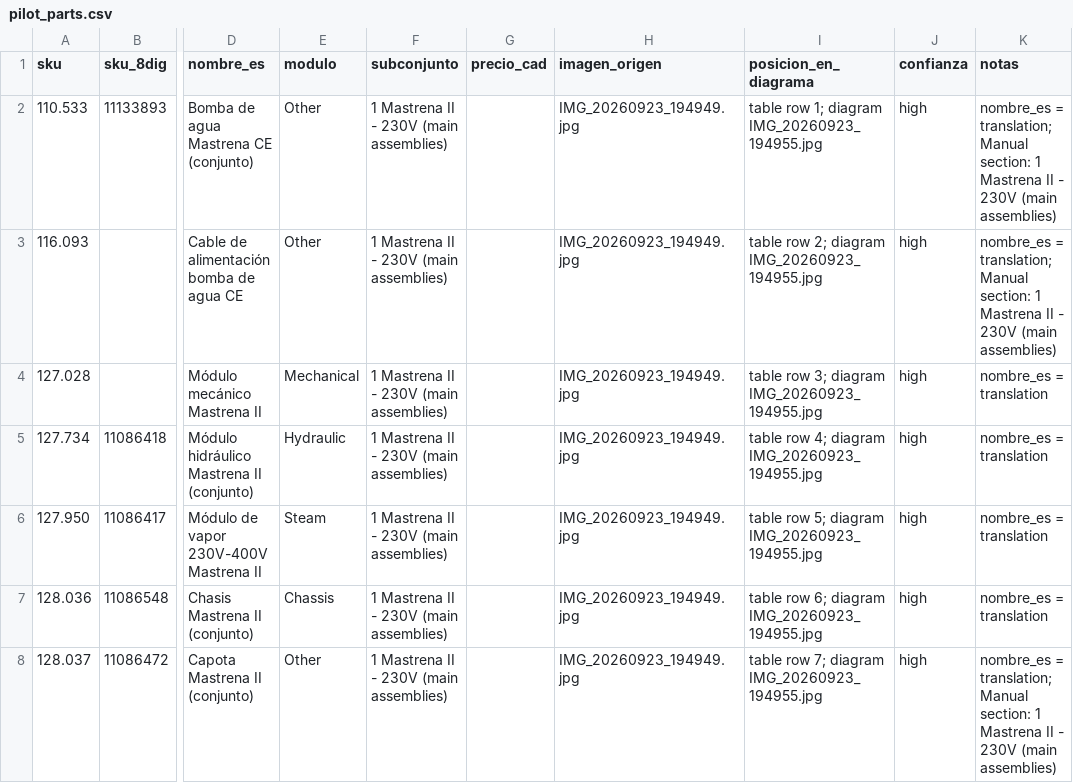
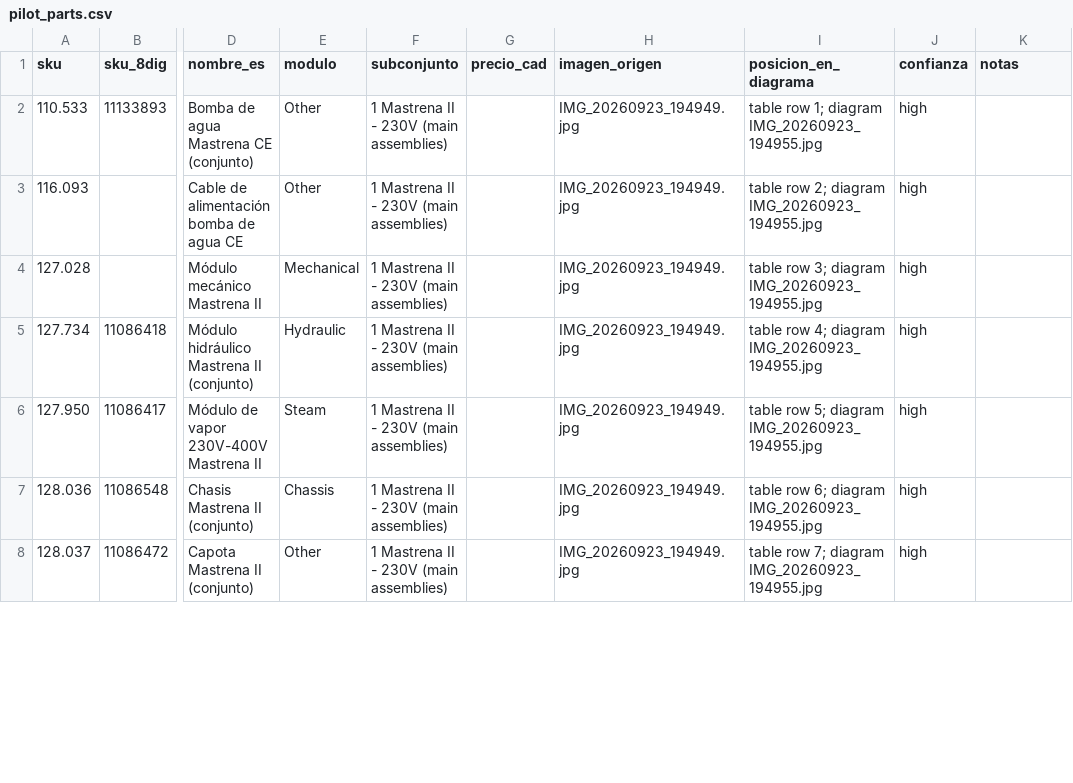
Before and after one commit to octagondevelopment/octagon-catalogo, a CSV file: data/pilot_parts.csv, drawn as a sheet; only a part is shown, gaps mark what is left out; the diff covers the shown part only; the diff names each change by its address in the sheet, - before the commit and + after, or states it on an @@ line.

```diff
--- a/data/pilot_parts.csv
+++ b/data/pilot_parts.csv
-K2:K3 (notas): nombre_es = translation; Manual section: 1 Mastrena II - 230V (main assemblies)
+K2:K3 (notas): (empty)
-K4:K7 (notas): nombre_es = translation
+K4:K7 (notas): (empty)
-K8 (notas): nombre_es = translation; Manual section: 1 Mastrena II - 230V (main assemblies)
+K8 (notas): (empty)
```
Also changed, not shown: 58 edited cells elsewhere in this file, 5 other files.
